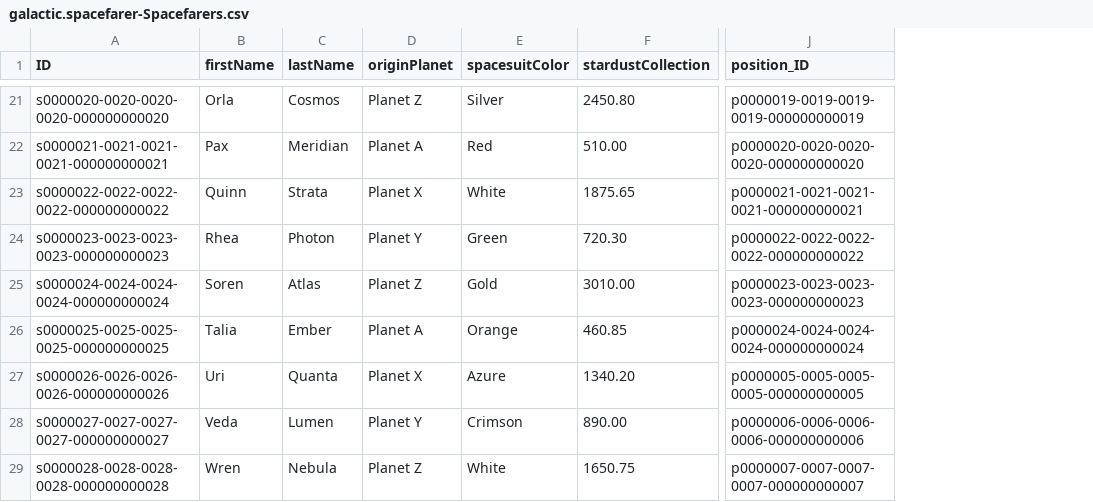
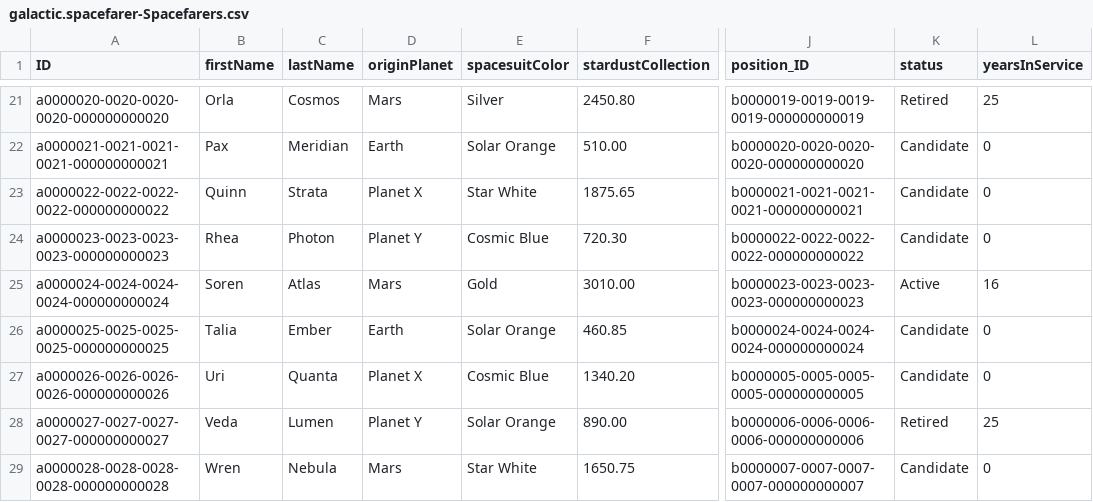
Before and after one commit to marcianszlovak/galactic-adventure, a CSV file: db/data/galactic.spacefarer-Spacefarers.csv, drawn as a sheet; only a part is shown, gaps mark what is left out; the diff covers the shown part only; the diff names each change by its address in the sheet, - before the commit and + after, or states it on an @@ line.

```diff
--- a/db/data/galactic.spacefarer-Spacefarers.csv
+++ b/db/data/galactic.spacefarer-Spacefarers.csv
+column K (status), rows 21-29: Retired | Candidate | Candidate | Candidate | Active | Candidate | Candidate | Retired | Candidate
+column L (yearsInService), rows 21-29: 25 | 0 | 0 | 0 | 16 | 0 | 0 | 25 | 0
-A21 (ID): s0000020-0020-0020-0020-000000000020
+A21 (ID): a0000020-0020-0020-0020-000000000020
-D21 (originPlanet): Planet Z
+D21 (originPlanet): Mars
-J21 (position_ID): p0000019-0019-0019-0019-000000000019
+J21 (position_ID): b0000019-0019-0019-0019-000000000019
-A22 (ID): s0000021-0021-0021-0021-000000000021
+A22 (ID): a0000021-0021-0021-0021-000000000021
-D22 (originPlanet): Planet A
+D22 (originPlanet): Earth
-E22 (spacesuitColor): Red
+E22 (spacesuitColor): Solar Orange
-J22 (position_ID): p0000020-0020-0020-0020-000000000020
+J22 (position_ID): b0000020-0020-0020-0020-000000000020
-A23 (ID): s0000022-0022-0022-0022-000000000022
+A23 (ID): a0000022-0022-0022-0022-000000000022
-E23 (spacesuitColor): White
+E23 (spacesuitColor): Star White
-J23 (position_ID): p0000021-0021-0021-0021-000000000021
+J23 (position_ID): b0000021-0021-0021-0021-000000000021
-A24 (ID): s0000023-0023-0023-0023-000000000023
+A24 (ID): a0000023-0023-0023-0023-000000000023
-E24 (spacesuitColor): Green
+E24 (spacesuitColor): Cosmic Blue
-J24 (position_ID): p0000022-0022-0022-0022-000000000022
+J24 (position_ID): b0000022-0022-0022-0022-000000000022
-A25 (ID): s0000024-0024-0024-0024-000000000024
+A25 (ID): a0000024-0024-0024-0024-000000000024
-D25 (originPlanet): Planet Z
+D25 (originPlanet): Mars
-J25 (position_ID): p0000023-0023-0023-0023-000000000023
+J25 (position_ID): b0000023-0023-0023-0023-000000000023
-A26 (ID): s0000025-0025-0025-0025-000000000025
+A26 (ID): a0000025-0025-0025-0025-000000000025
-D26 (originPlanet): Planet A
+D26 (originPlanet): Earth
-E26 (spacesuitColor): Orange
+E26 (spacesuitColor): Solar Orange
-J26 (position_ID): p0000024-0024-0024-0024-000000000024
+J26 (position_ID): b0000024-0024-0024-0024-000000000024
-A27 (ID): s0000026-0026-0026-0026-000000000026
+A27 (ID): a0000026-0026-0026-0026-000000000026
-E27 (spacesuitColor): Azure
+E27 (spacesuitColor): Cosmic Blue
-J27 (position_ID): p0000005-0005-0005-0005-000000000005
+J27 (position_ID): b0000005-0005-0005-0005-000000000005
-A28 (ID): s0000027-0027-0027-0027-000000000027
+A28 (ID): a0000027-0027-0027-0027-000000000027
-E28 (spacesuitColor): Crimson
+E28 (spacesuitColor): Solar Orange
-J28 (position_ID): p0000006-0006-0006-0006-000000000006
+J28 (position_ID): b0000006-0006-0006-0006-000000000006
-A29 (ID): s0000028-0028-0028-0028-000000000028
+A29 (ID): a0000028-0028-0028-0028-000000000028
-D29 (originPlanet): Planet Z
+D29 (originPlanet): Mars
-E29 (spacesuitColor): White
+E29 (spacesuitColor): Star White
-J29 (position_ID): p0000007-0007-0007-0007-000000000007
+J29 (position_ID): b0000007-0007-0007-0007-000000000007
```
Also changed, not shown: 146 edited cells elsewhere in this file, db/data/galactic.spacefarer-Positions.csv, db/data/galactic.spacefarer-WarpLicenses.csv.
